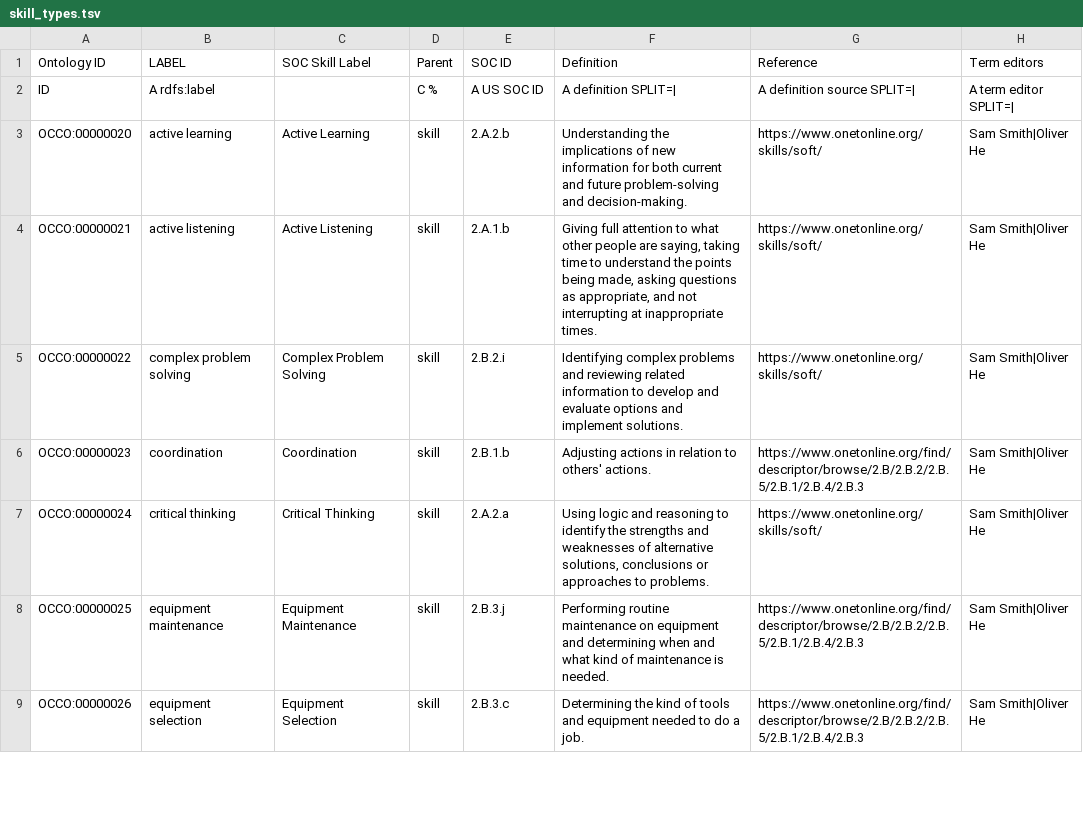
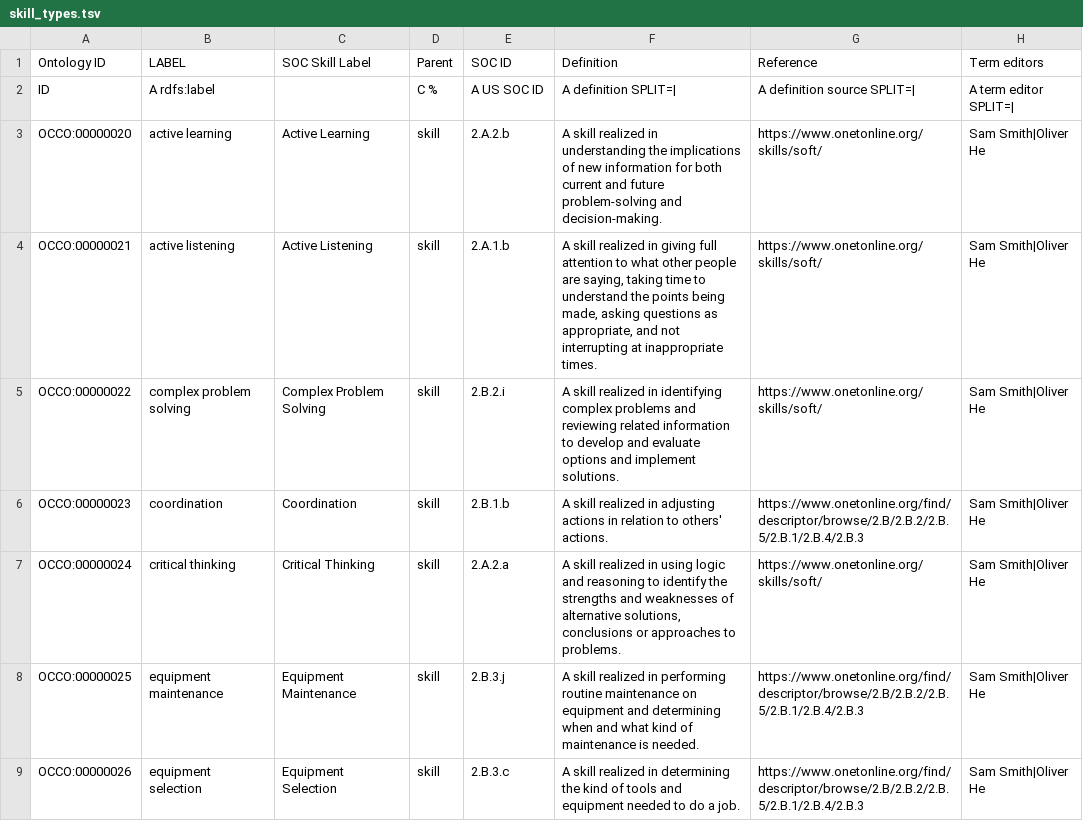
Before and after one commit to Occupation-Ontology/OccO, a TSV file: src/ontology/Templates/skill_types.tsv, drawn as a sheet; only a part is shown; the diff covers the shown part only.

Commit message:
Update skill_types.tsv

```diff
--- a/src/ontology/Templates/skill_types.tsv
+++ b/src/ontology/Templates/skill_types.tsv
@@ -2,8 +2,8 @@ Ontology ID	LABEL	SOC Skill Label	Parent	SOC ID	Definition	Reference	Term editor
 ID	A rdfs:label		C %	A US SOC ID	A definition SPLIT=|	A definition source SPLIT=|	A term editor SPLIT=|
-OCCO:00000020	active learning	Active Learning	skill	2.A.2.b	Understanding the implications of new information for both current and future problem-solving and decision-making.	https://www.onetonline.org/skills/soft/	Sam Smith|Oliver He
-OCCO:00000021	active listening	Active Listening	skill	2.A.1.b	"Giving full attention to what other people are saying, taking time to understand the points being made, asking questions as appropriate, and not interrupting at inappropriate times."	https://www.onetonline.org/skills/soft/	Sam Smith|Oliver He
-OCCO:00000022	complex problem solving	Complex Problem Solving	skill	2.B.2.i	Identifying complex problems and reviewing related information to develop and evaluate options and implement solutions.	https://www.onetonline.org/skills/soft/	Sam Smith|Oliver He
-OCCO:00000023	coordination	Coordination	skill	2.B.1.b	Adjusting actions in relation to others' actions.	https://www.onetonline.org/find/descriptor/browse/2.B/2.B.2/2.B.5/2.B.1/2.B.4/2.B.3	Sam Smith|Oliver He
-OCCO:00000024	critical thinking	Critical Thinking	skill	2.A.2.a	"Using logic and reasoning to identify the strengths and weaknesses of alternative solutions, conclusions or approaches to problems."	https://www.onetonline.org/skills/soft/	Sam Smith|Oliver He
-OCCO:00000025	equipment maintenance	Equipment Maintenance	skill	2.B.3.j	Performing routine maintenance on equipment and determining when and what kind of maintenance is needed.	https://www.onetonline.org/find/descriptor/browse/2.B/2.B.2/2.B.5/2.B.1/2.B.4/2.B.3	Sam Smith|Oliver He
-OCCO:00000026	equipment selection	Equipment Selection	skill	2.B.3.c	Determining the kind of tools and equipment needed to do a job.	https://www.onetonline.org/find/descriptor/browse/2.B/2.B.2/2.B.5/2.B.1/2.B.4/2.B.3	Sam Smith|Oliver He
+OCCO:00000020	active learning	Active Learning	skill	2.A.2.b	A skill realized in understanding the implications of new information for both current and future problem-solving and decision-making.	https://www.onetonline.org/skills/soft/	Sam Smith|Oliver He
+OCCO:00000021	active listening	Active Listening	skill	2.A.1.b	"A skill realized in giving full attention to what other people are saying, taking time to understand the points being made, asking questions as appropriate, and not interrupting at inappropriate times."	https://www.onetonline.org/skills/soft/	Sam Smith|Oliver He
+OCCO:00000022	complex problem solving	Complex Problem Solving	skill	2.B.2.i	A skill realized in identifying complex problems and reviewing related information to develop and evaluate options and implement solutions.	https://www.onetonline.org/skills/soft/	Sam Smith|Oliver He
+OCCO:00000023	coordination	Coordination	skill	2.B.1.b	A skill realized in adjusting actions in relation to others' actions.	https://www.onetonline.org/find/descriptor/browse/2.B/2.B.2/2.B.5/2.B.1/2.B.4/2.B.3	Sam Smith|Oliver He
+OCCO:00000024	critical thinking	Critical Thinking	skill	2.A.2.a	"A skill realized in using logic and reasoning to identify the strengths and weaknesses of alternative solutions, conclusions or approaches to problems."	https://www.onetonline.org/skills/soft/	Sam Smith|Oliver He
+OCCO:00000025	equipment maintenance	Equipment Maintenance	skill	2.B.3.j	A skill realized in performing routine maintenance on equipment and determining when and what kind of maintenance is needed.	https://www.onetonline.org/find/descriptor/browse/2.B/2.B.2/2.B.5/2.B.1/2.B.4/2.B.3	Sam Smith|Oliver He
+OCCO:00000026	equipment selection	Equipment Selection	skill	2.B.3.c	A skill realized in determining the kind of tools and equipment needed to do a job.	https://www.onetonline.org/find/descriptor/browse/2.B/2.B.2/2.B.5/2.B.1/2.B.4/2.B.3	Sam Smith|Oliver He
```
Also changed, not shown: 27 edited cells elsewhere in this file.
